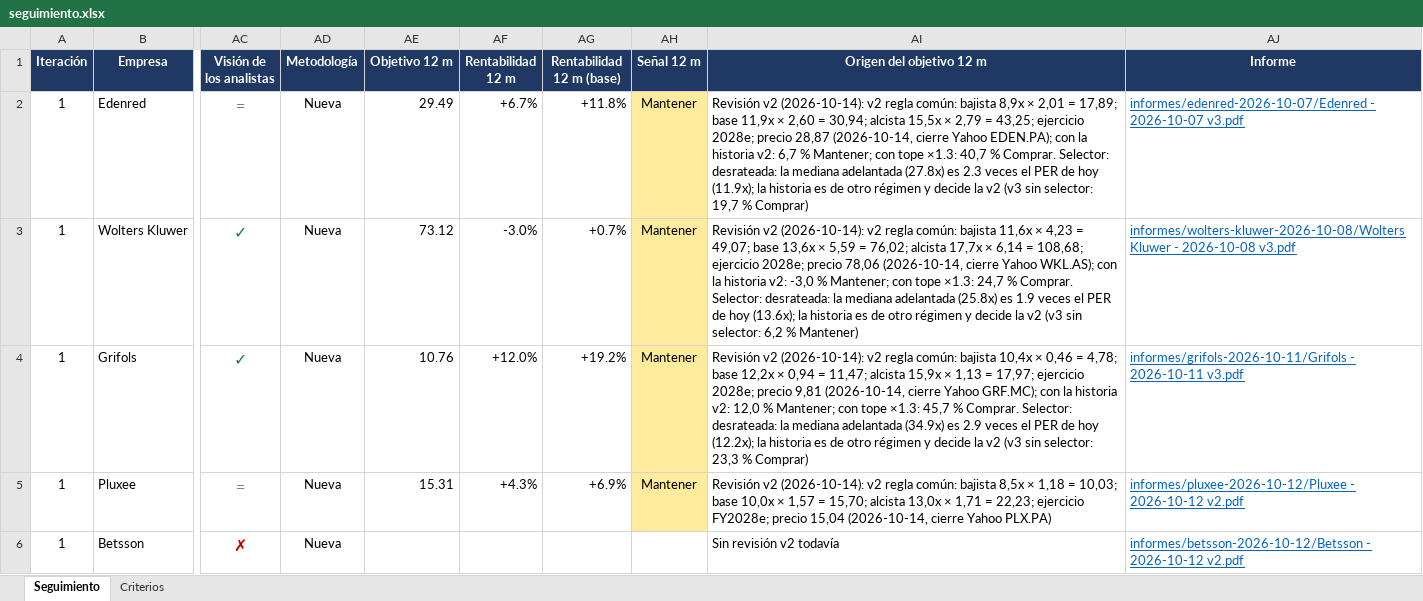
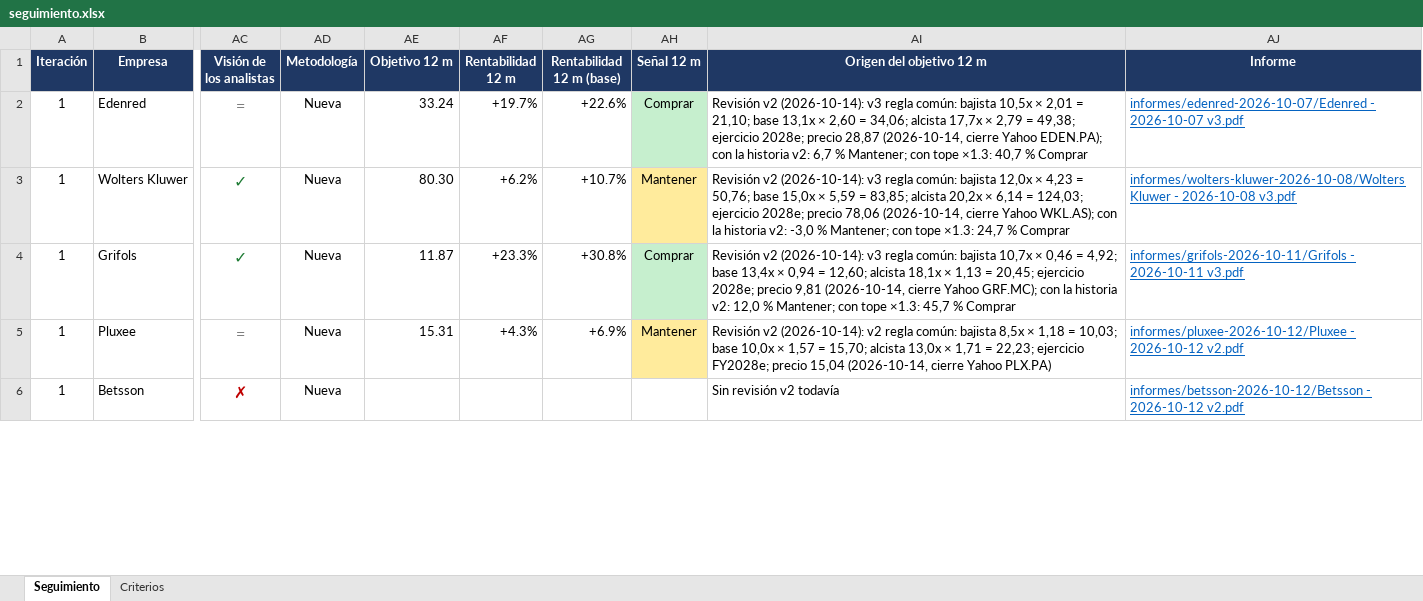
Before and after one commit to HotisS/analisis-inversion, an Excel workbook: seguimiento.xlsx, sheet Seguimiento, drawn as a sheet; only a part is shown, gaps mark what is left out; values as stored, in another font and other column widths than the file's, no borders; the diff covers the shown part only; the diff names each change by its address in the sheet, - before the commit and + after, or states it on an @@ line.

```diff
--- a/seguimiento.xlsx (sheet Seguimiento)
+++ b/seguimiento.xlsx (sheet Seguimiento)
-AE2 (Objetivo 12 m): 29.49
+AE2 (Objetivo 12 m): 33.24
-AF2 (Rentabilidad 12 m): +6.7%
+AF2 (Rentabilidad 12 m): +19.7%
-AG2 (Rentabilidad 12 m (base)): +11.8%
+AG2 (Rentabilidad 12 m (base)): +22.6%
-AH2 (Señal 12 m): Mantener
+AH2 (Señal 12 m): Comprar
-AH2 fill: #FFEB9C
+AH2 fill: #C6EFCE
-AI2 (Origen del objetivo 12 m): …v2 (2026-10-14): v2 regla común: bajista 8,9x × 2,01 = 17,89; base 11,9x × 2,60 = 30,94; alcista 15,5x × 2,79 = 43,25; ejercicio 2028e; precio 28,87 (2026-10-14, cierre Yahoo EDEN.PA); con la historia v2: 6,7 % Mantener; con tope ×1.3: 40,7 % Comprar. Selector: desrateada: la mediana adelantada (27.8x) es 2.3 veces el PER de hoy (11.9x); la historia es de otro régimen y decide la v2 (v3 sin selector: 19,7 % Comprar)
+AI2 (Origen del objetivo 12 m): …v2 (2026-10-14): v3 regla común: bajista 10,5x × 2,01 = 21,10; base 13,1x × 2,60 = 34,06; alcista 17,7x × 2,79 = 49,38; ejercicio 2028e; precio 28,87 (2026-10-14, cierre Yahoo EDEN.PA); con la historia v2: 6,7 % Mantener; con tope ×1.3: 40,7 % Comprar
-AE3 (Objetivo 12 m): 73.12
+AE3 (Objetivo 12 m): 80.30
-AF3 (Rentabilidad 12 m): -3.0%
+AF3 (Rentabilidad 12 m): +6.2%
-AG3 (Rentabilidad 12 m (base)): +0.7%
+AG3 (Rentabilidad 12 m (base)): +10.7%
-AI3 (Origen del objetivo 12 m): …v2 (2026-10-14): v2 regla común: bajista 11,6x × 4,23 = 49,07; base 13,6x × 5,59 = 76,02; alcista 17,7x × 6,14 = 108,68; ejercicio 2028e; precio 78,06 (2026-10-14, cierre Yahoo WKL.AS); con la historia v2: -3,0 % Mantener; con tope ×1.3: 24,7 % Comprar. Selector: desrateada: la mediana adelantada (25.8x) es 1.9 veces el PER de hoy (13.6x); la historia es de otro régimen y decide la v2 (v3 sin selector: 6,2 % Mantener)
+AI3 (Origen del objetivo 12 m): …v2 (2026-10-14): v3 regla común: bajista 12,0x × 4,23 = 50,76; base 15,0x × 5,59 = 83,85; alcista 20,2x × 6,14 = 124,03; ejercicio 2028e; precio 78,06 (2026-10-14, cierre Yahoo WKL.AS); con la historia v2: -3,0 % Mantener; con tope ×1.3: 24,7 % Comprar
-AE4 (Objetivo 12 m): 10.76
+AE4 (Objetivo 12 m): 11.87
-AF4 (Rentabilidad 12 m): +12.0%
+AF4 (Rentabilidad 12 m): +23.3%
-AG4 (Rentabilidad 12 m (base)): +19.2%
+AG4 (Rentabilidad 12 m (base)): +30.8%
-AH4 (Señal 12 m): Mantener
+AH4 (Señal 12 m): Comprar
-AH4 fill: #FFEB9C
+AH4 fill: #C6EFCE
-AI4 (Origen del objetivo 12 m): …v2 (2026-10-14): v2 regla común: bajista 10,4x × 0,46 = 4,78; base 12,2x × 0,94 = 11,47; alcista 15,9x × 1,13 = 17,97; ejercicio 2028e; precio 9,81 (2026-10-14, cierre Yahoo GRF.MC); con la historia v2: 12,0 % Mantener; con tope ×1.3: 45,7 % Comprar. Selector: desrateada: la mediana adelantada (34.9x) es 2.9 veces el PER de hoy (12.2x); la historia es de otro régimen y decide la v2 (v3 sin selector: 23,3 % Comprar)
+AI4 (Origen del objetivo 12 m): …v2 (2026-10-14): v3 regla común: bajista 10,7x × 0,46 = 4,92; base 13,4x × 0,94 = 12,60; alcista 18,1x × 1,13 = 20,45; ejercicio 2028e; precio 9,81 (2026-10-14, cierre Yahoo GRF.MC); con la historia v2: 12,0 % Mantener; con tope ×1.3: 45,7 % Comprar
```
Also changed, not shown: 2 added rows, 235 edited cells and cell formats elsewhere in this sheet.
